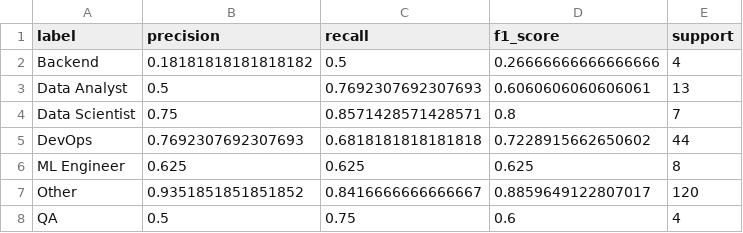
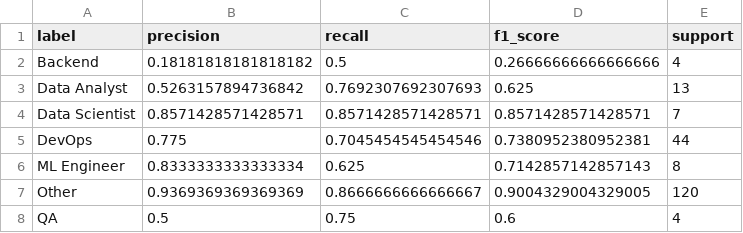
Before and after one commit to mixasolop/UMTIS, a CSV file: job_classifier_per_class_metrics.csv, drawn as a sheet.

```diff
--- a/job_classifier_per_class_metrics.csv
+++ b/job_classifier_per_class_metrics.csv
@@ -2,7 +2,7 @@ label,precision,recall,f1_score,support
 Backend,0.18181818181818182,0.5,0.26666666666666666,4
-Data Analyst,0.5,0.7692307692307693,0.6060606060606061,13
-Data Scientist,0.75,0.8571428571428571,0.8,7
-DevOps,0.7692307692307693,0.6818181818181818,0.7228915662650602,44
-ML Engineer,0.625,0.625,0.625,8
-Other,0.9351851851851852,0.8416666666666667,0.8859649122807017,120
+Data Analyst,0.5263157894736842,0.7692307692307693,0.625,13
+Data Scientist,0.8571428571428571,0.8571428571428571,0.8571428571428571,7
+DevOps,0.775,0.7045454545454546,0.7380952380952381,44
+ML Engineer,0.8333333333333334,0.625,0.7142857142857143,8
+Other,0.9369369369369369,0.8666666666666667,0.9004329004329005,120
 QA,0.5,0.75,0.6,4
```
Also changed, not shown: job_classifier_confusion_matrix.csv, job_classifier_test_predictions.csv, 10 other files.
